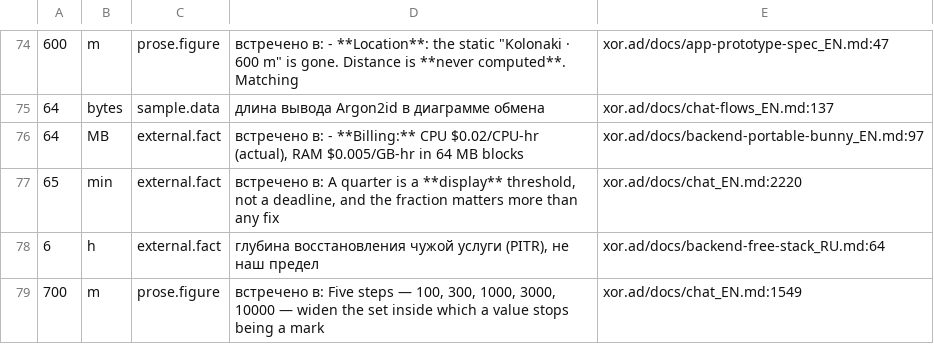
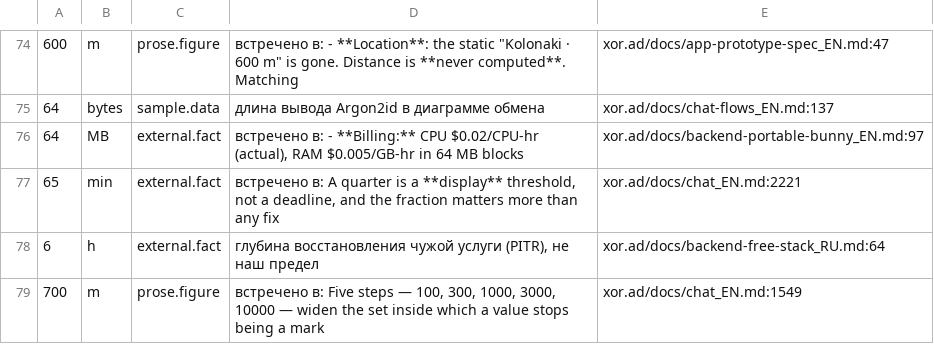
Before and after one commit to panov-id/xor.ad, a TSV file: docs/facts/noise-numbers.tsv, drawn as a sheet; only a part is shown, gaps mark what is left out; the diff names each change by its address in the sheet, - before the commit and + after, or states it on an @@ line.

```diff
--- a/docs/facts/noise-numbers.tsv
+++ b/docs/facts/noise-numbers.tsv
-E77: xor.ad/docs/chat_EN.md:2220
+E77: xor.ad/docs/chat_EN.md:2221
```
Also changed, not shown: docs/facts/open.tsv, docs/facts/schema.tsv.
